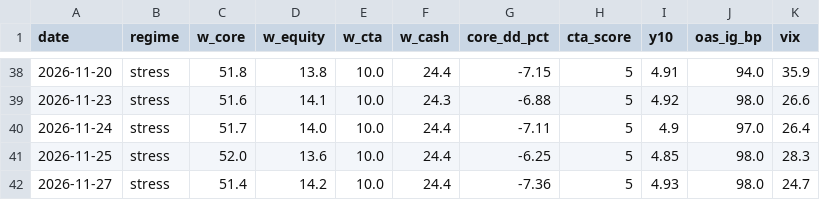
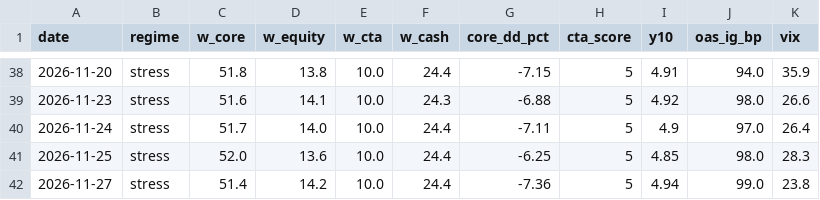
Before and after one commit to Lorun/market-signals, a CSV file: data/history.csv, drawn as a sheet; only a part is shown, gaps mark what is left out.

```diff
--- a/data/history.csv
+++ b/data/history.csv
@@ -41,2 +41,2 @@ date,regime,w_core,w_equity,w_cta,w_cash,core_dd_pct,cta_score,y10,oas_ig_bp,vix
 2026-11-25,stress,52.0,13.6,10.0,24.4,-6.25,5,4.85,98.0,28.3
-2026-11-27,stress,51.4,14.2,10.0,24.4,-7.36,5,4.93,98.0,24.7
+2026-11-27,stress,51.4,14.2,10.0,24.4,-7.36,5,4.94,99.0,23.8
```
Also changed, not shown: 1 other file.
